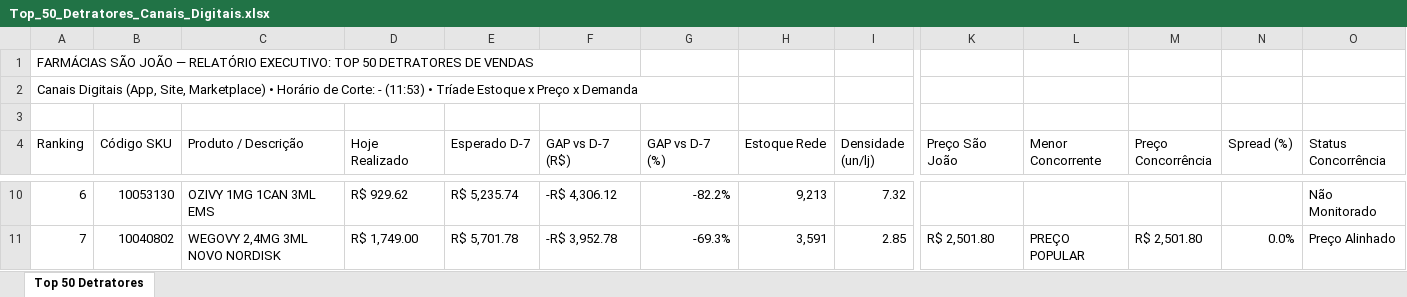
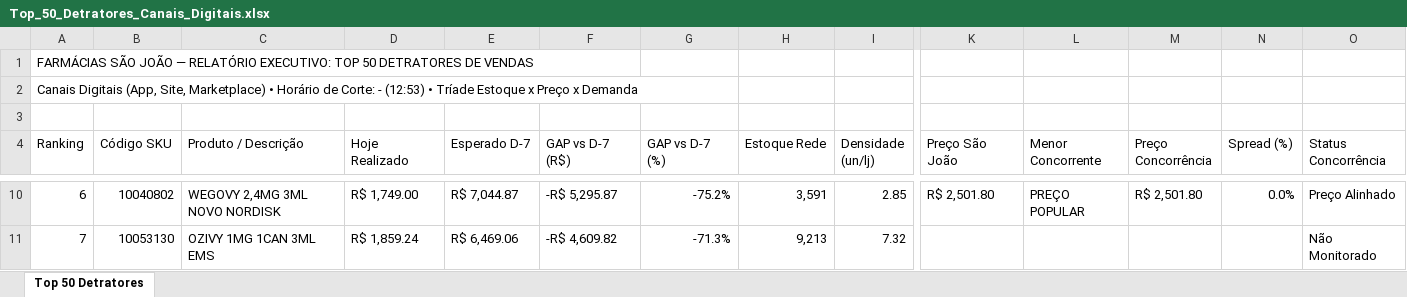
Before and after one commit to lukasg64-png/monitor-canais-digitais, an Excel workbook: data/Top_50_Detratores_Canais_Digitais.xlsx, sheet Top 50 Detratores, drawn as a sheet; only a part is shown, gaps mark what is left out; values as stored, in another font and other column widths than the file's, no cell formats; the diff covers the shown part only; the diff names each change by its address in the sheet, - before the commit and + after, or states it on an @@ line.

Commit message:
Auto-sync Qlik Sense Intraday (15/09/2026 13:20) [Corte: -]

```diff
--- a/data/Top_50_Detratores_Canais_Digitais.xlsx (sheet Top 50 Detratores)
+++ b/data/Top_50_Detratores_Canais_Digitais.xlsx (sheet Top 50 Detratores)
-A2 (Ranking): …Corte: - (11:53) • Tríade…
+A2 (Ranking): …Corte: - (12:53) • Tríade…
-B10 (Código SKU): 10053130
+B10 (Código SKU): 10040802
-C10 (Produto / Descrição): OZIVY 1MG 1CAN 3ML EMS
+C10 (Produto / Descrição): WEGOVY 2,4MG 3ML NOVO NORDISK
-D10 (Hoje Realizado): R$ 929.62
+D10 (Hoje Realizado): R$ 1,749.00
-E10 (Esperado D-7): R$ 5,235.74
+E10 (Esperado D-7): R$ 7,044.87
-F10 (GAP vs D-7 (R$)): -R$ 4,306.12
+F10 (GAP vs D-7 (R$)): -R$ 5,295.87
-G10 (GAP vs D-7 (%)): -82.2%
+G10 (GAP vs D-7 (%)): -75.2%
-H10 (Estoque Rede): 9,213
+H10 (Estoque Rede): 3,591
-I10 (Densidade (un/lj)): 7.32
+I10 (Densidade (un/lj)): 2.85
-K10 (Preço São João): (empty)
+K10 (Preço São João): R$ 2,501.80
-L10 (Menor Concorrente): (empty)
+L10 (Menor Concorrente): PREÇO POPULAR
-M10 (Preço Concorrência): (empty)
+M10 (Preço Concorrência): R$ 2,501.80
-N10 (Spread (%)): (empty)
+N10 (Spread (%)): 0.0%
-O10 (Status Concorrência): Não Monitorado
+O10 (Status Concorrência): Preço Alinhado
-B11 (Código SKU): 10040802
+B11 (Código SKU): 10053130
-C11 (Produto / Descrição): WEGOVY 2,4MG 3ML NOVO NORDISK
+C11 (Produto / Descrição): OZIVY 1MG 1CAN 3ML EMS
-D11 (Hoje Realizado): R$ 1,749.00
+D11 (Hoje Realizado): R$ 1,859.24
-E11 (Esperado D-7): R$ 5,701.78
+E11 (Esperado D-7): R$ 6,469.06
-F11 (GAP vs D-7 (R$)): -R$ 3,952.78
+F11 (GAP vs D-7 (R$)): -R$ 4,609.82
-G11 (GAP vs D-7 (%)): -69.3%
+G11 (GAP vs D-7 (%)): -71.3%
-H11 (Estoque Rede): 3,591
+H11 (Estoque Rede): 9,213
-I11 (Densidade (un/lj)): 2.85
+I11 (Densidade (un/lj)): 7.32
-K11 (Preço São João): R$ 2,501.80
+K11 (Preço São João): (empty)
-L11 (Menor Concorrente): PREÇO POPULAR
+L11 (Menor Concorrente): (empty)
-M11 (Preço Concorrência): R$ 2,501.80
+M11 (Preço Concorrência): (empty)
-N11 (Spread (%)): 0.0%
+N11 (Spread (%)): (empty)
-O11 (Status Concorrência): Preço Alinhado
+O11 (Status Concorrência): Não Monitorado
```
Also changed, not shown: 3 added rows, 3 removed rows and 365 edited cells elsewhere in this sheet, cell formats, 7 other files.
